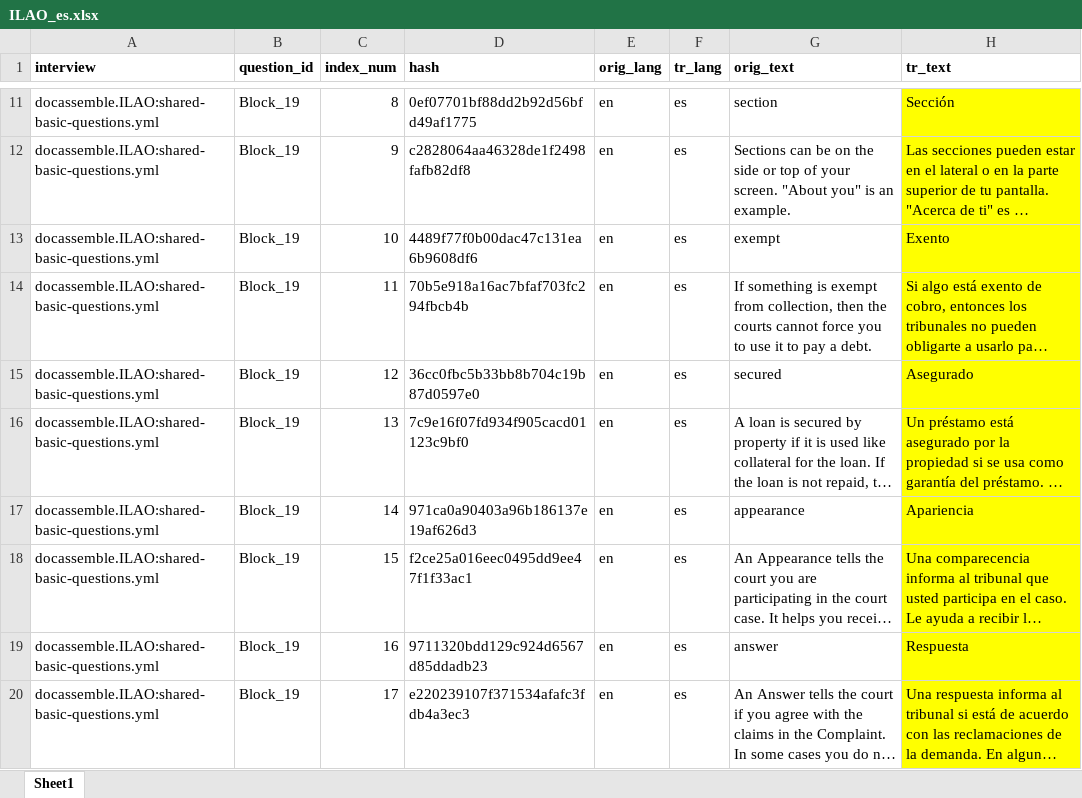
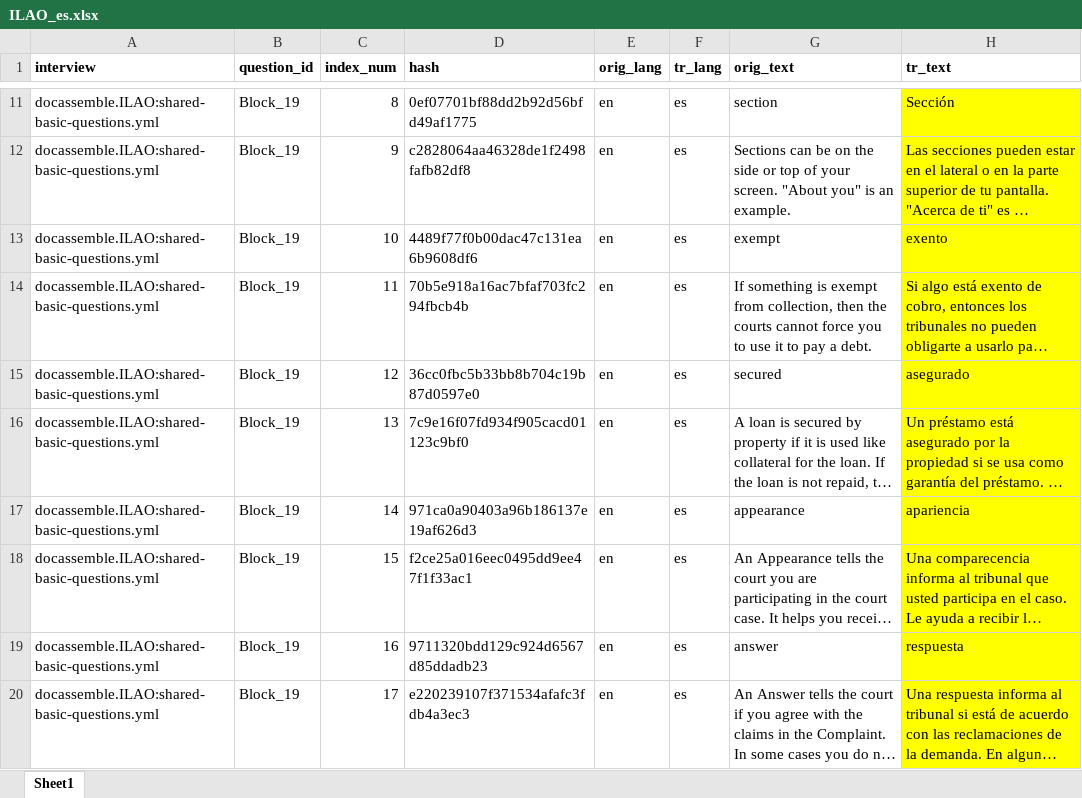
Before and after one commit to IllinoisLegalAidOnline/docassemble-ILAO, an Excel workbook: docassemble/ILAO/data/sources/ILAO_es.xlsx, sheet Sheet1, drawn as a sheet; only a part is shown, gaps mark what is left out; long unchanged cells end in …; values as stored, in another font and other column widths than the file's, no borders; the diff covers the shown part only; the diff names each change by its address in the sheet, - before the commit and + after, or states it on an @@ line.

```diff
--- a/docassemble/ILAO/data/sources/ILAO_es.xlsx (sheet Sheet1)
+++ b/docassemble/ILAO/data/sources/ILAO_es.xlsx (sheet Sheet1)
-H13 (tr_text): Exento
+H13 (tr_text): exento
-H15 (tr_text): Asegurado
+H15 (tr_text): asegurado
-H17 (tr_text): Apariencia
+H17 (tr_text): apariencia
-H19 (tr_text): Respuesta
+H19 (tr_text): respuesta
```
Also changed, not shown: 2 removed rows and 14 edited cells elsewhere in this sheet, 3 other files.
